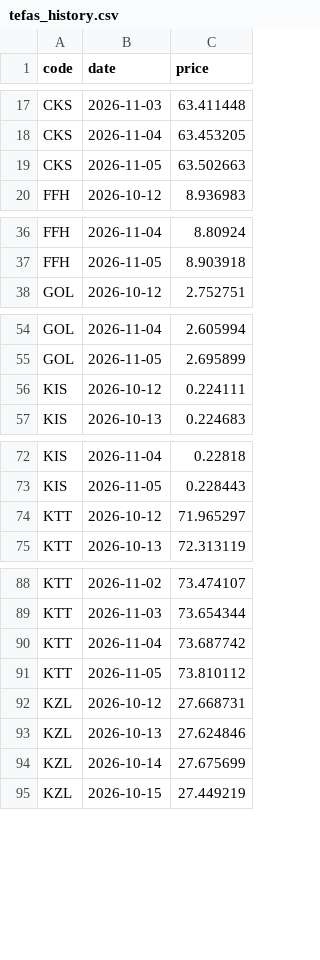
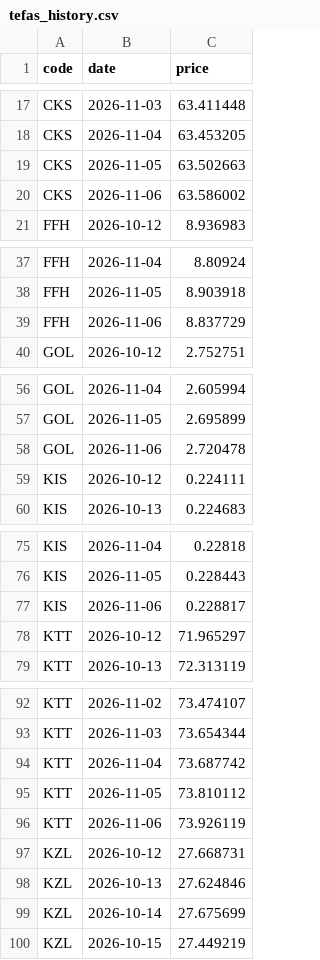
Before and after one commit to omeroztanbcn-spec/tefas-prices, a CSV file: tefas_history.csv, drawn as a sheet; only a part is shown, gaps mark what is left out; the diff covers the shown part only; the diff names each change by its address in the sheet, - before the commit and + after, or states it on an @@ line.

```diff
--- a/tefas_history.csv
+++ b/tefas_history.csv
+row 20: CKS | 2026-11-06 | 63.586002
+row 39: FFH | 2026-11-06 | 8.837729
+row 58: GOL | 2026-11-06 | 2.720478
+row 77: KIS | 2026-11-06 | 0.228817
+row 96: KTT | 2026-11-06 | 73.926119
```
Also changed, not shown: 2 added rows elsewhere in this file, tefas_latest.csv.
